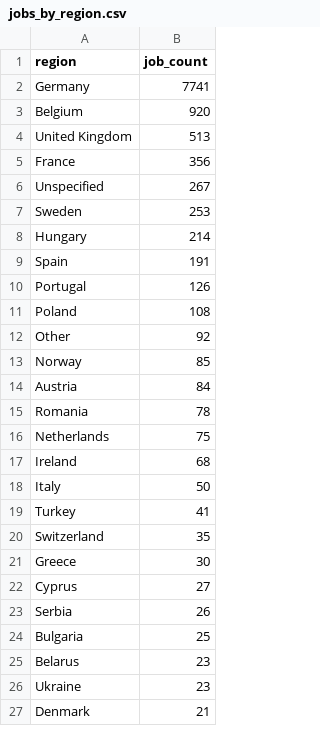
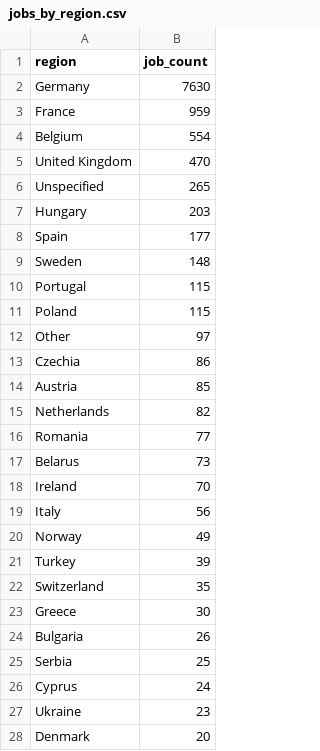
Before and after one commit to ritesh8303/dataforge, a CSV file: data/gold/jobs_by_region.csv, drawn as a sheet; only a part is shown; the diff covers the shown part only.

```diff
--- a/data/gold/jobs_by_region.csv
+++ b/data/gold/jobs_by_region.csv
@@ -1,27 +1,28 @@
 region,job_count
-Germany,7741
-Belgium,920
-United Kingdom,513
-France,356
-Unspecified,267
-Sweden,253
-Hungary,214
-Spain,191
-Portugal,126
-Poland,108
-Other,92
-Norway,85
-Austria,84
-Romania,78
-Netherlands,75
-Ireland,68
-Italy,50
-Turkey,41
+Germany,7630
+France,959
+Belgium,554
+United Kingdom,470
+Unspecified,265
+Hungary,203
+Spain,177
+Sweden,148
+Portugal,115
+Poland,115
+Other,97
+Czechia,86
+Austria,85
+Netherlands,82
+Romania,77
+Belarus,73
+Ireland,70
+Italy,56
+Norway,49
+Turkey,39
 Switzerland,35
 Greece,30
-Cyprus,27
-Serbia,26
-Bulgaria,25
-Belarus,23
+Bulgaria,26
+Serbia,25
+Cyprus,24
 Ukraine,23
-Denmark,21
+Denmark,20
```
Also changed, not shown: 1 added row, 2 removed rows and 1 edited cell elsewhere in this file, data/gold/jobs_trend.csv, data/gold/top_companies.csv, 8 other files.
